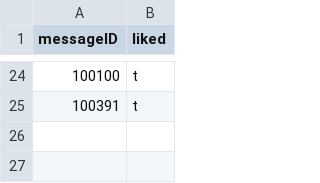
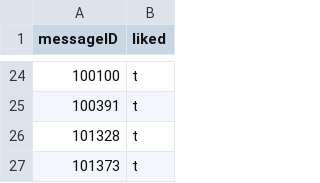
Before and after one commit to magomez96/AdamTestBot, a CSV file: chatStorage/likes/history/38615151history.csv, drawn as a sheet; only a part is shown, gaps mark what is left out; the diff names each change by its address in the sheet, - before the commit and + after, or states it on an @@ line.

```diff
--- a/chatStorage/likes/history/38615151history.csv
+++ b/chatStorage/likes/history/38615151history.csv
+row 26: 101328 | t
+row 27: 101373 | t
```
Also changed, not shown: chatStorage/likes/history/122526873history.csv, chatStorage/likes/history/40583561history.csv, 12 other files.
